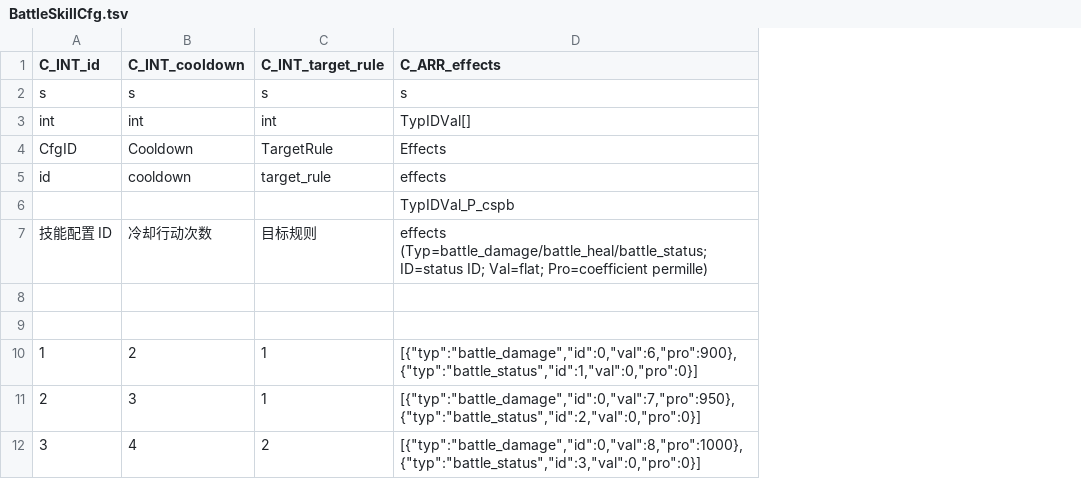
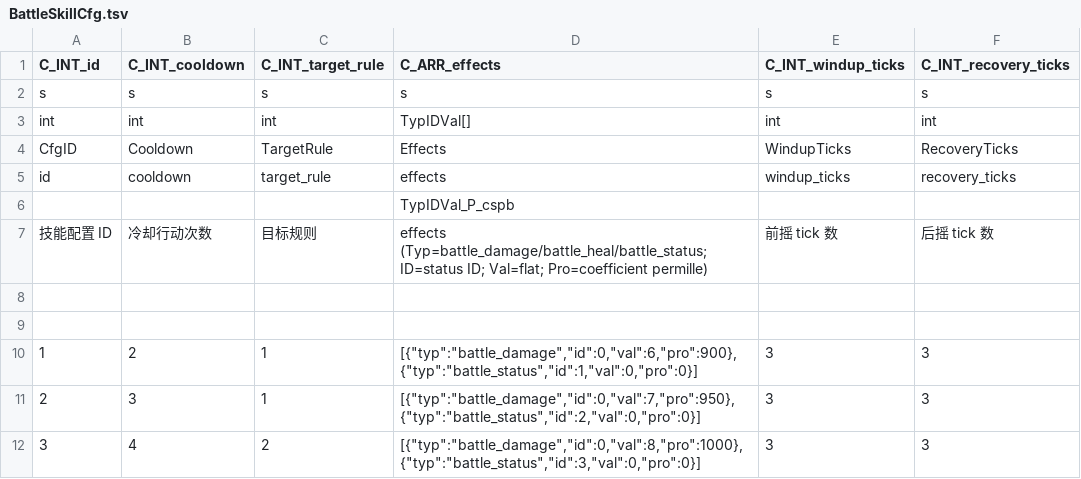
Before and after one commit to gogu-x/glconf, a TSV file: BattleSkillCfg.tsv, drawn as a sheet; only a part is shown; the diff names each change by its address in the sheet, - before the commit and + after, or states it on an @@ line.

Commit message:
battle success

```diff
--- a/BattleSkillCfg.tsv
+++ b/BattleSkillCfg.tsv
+column E (C_INT_windup_ticks), rows 2-12: s | int | WindupTicks | windup_ticks |  | 前摇 tick 数 |  |  | 3 | 3 | 3
+column F (C_INT_recovery_ticks), rows 2-12: s | int | RecoveryTicks | recovery_ticks |  | 后摇 tick 数 |  |  | 3 | 3 | 3
```
Also changed, not shown: BattleRuleCfg.tsv.
